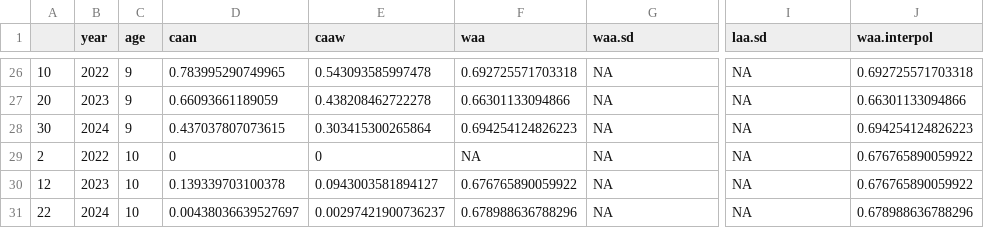
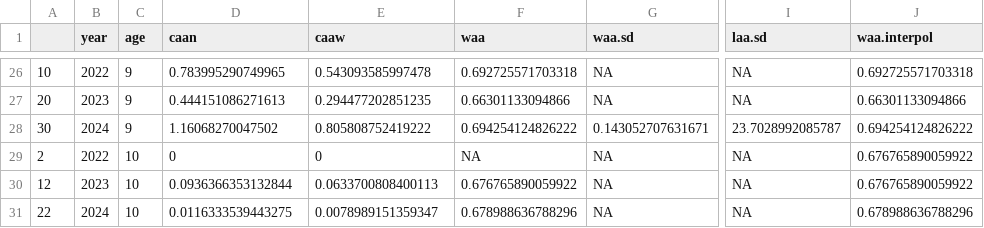
Before and after one commit to iml-mackerel/02.0_catch-at-age, a CSV file: csv/2024/caa_modified2022_2024.csv, drawn as a sheet; only a part is shown, gaps mark what is left out; the diff covers the shown part only; the diff names each change by its address in the sheet, - before the commit and + after, or states it on an @@ line.

```diff
--- a/csv/2024/caa_modified2022_2024.csv
+++ b/csv/2024/caa_modified2022_2024.csv
-D27 (caan): 0.66093661189059
+D27 (caan): 0.444151086271613
-E27 (caaw): 0.438208462722278
+E27 (caaw): 0.294477202851235
-D28 (caan): 0.437037807073615
+D28 (caan): 1.16068270047502
-E28 (caaw): 0.303415300265864
+E28 (caaw): 0.805808752419222
-F28 (waa): 0.694254124826223
+F28 (waa): 0.694254124826222
-G28 (waa.sd): NA
+G28 (waa.sd): 0.143052707631671
-I28 (laa.sd): NA
+I28 (laa.sd): 23.7028992085787
-J28 (waa.interpol): 0.694254124826223
+J28 (waa.interpol): 0.694254124826222
-D30 (caan): 0.139339703100378
+D30 (caan): 0.0936366353132844
-E30 (caaw): 0.0943003581894127
+E30 (caaw): 0.0633700808400113
-D31 (caan): 0.00438036639527697
+D31 (caan): 0.0116333539443275
-E31 (caaw): 0.00297421900736237
+E31 (caaw): 0.0078989151359347
```
Also changed, not shown: 64 edited cells elsewhere in this file, csv/2024/caa_modified2022_2023.csv, 7 other files.
